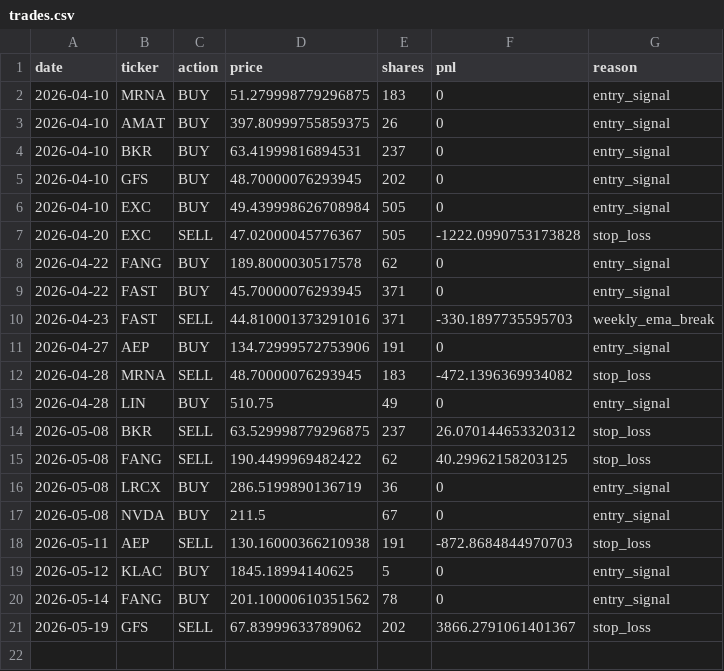
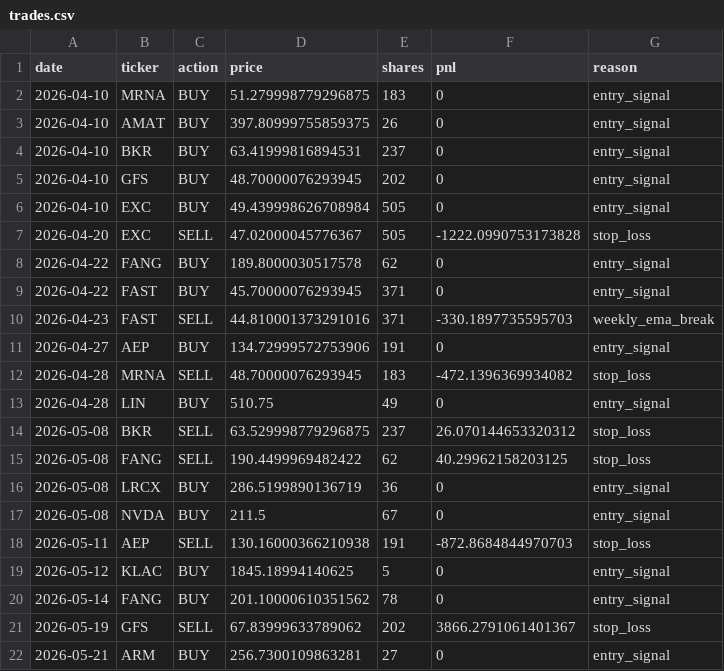
Before and after one commit to AakashMandyam/stock-scanner, a CSV file: trades.csv, drawn as a sheet.

```diff
--- a/trades.csv
+++ b/trades.csv
@@ -21 +21,2 @@ date,ticker,action,price,shares,pnl,reason
 2026-05-19,GFS,SELL,67.83999633789062,202,3866.2791061401367,stop_loss
+2026-05-21,ARM,BUY,256.7300109863281,27,0,entry_signal
```
Also changed, not shown: scan_log.csv, 2 other files.
